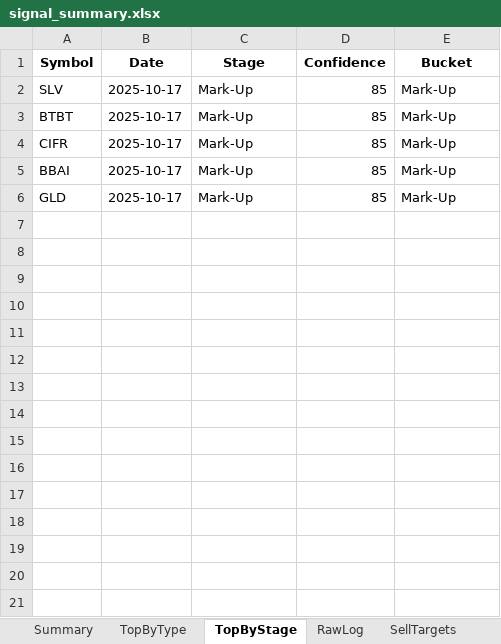
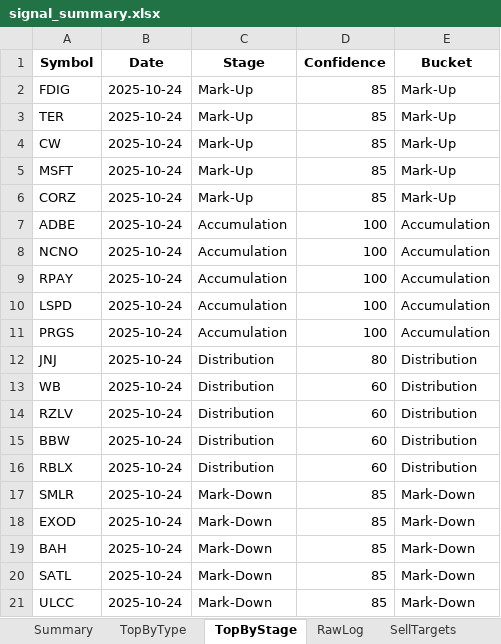
Before and after one commit to ravish950723/prj1, an Excel workbook: sellprice/signal_summary.xlsx, sheet TopByStage, drawn as a sheet; values as stored, in another font and other column widths than the file's, no borders; the diff names each change by its address in the sheet, - before the commit and + after, or states it on an @@ line.

```diff
--- a/sellprice/signal_summary.xlsx (sheet TopByStage)
+++ b/sellprice/signal_summary.xlsx (sheet TopByStage)
-A2 (Symbol): SLV
+A2 (Symbol): FDIG
-B2:B6 (Date): 2025-10-17
+B2:B6 (Date): 2025-10-24
-A3 (Symbol): BTBT
+A3 (Symbol): TER
-A4 (Symbol): CIFR
+A4 (Symbol): CW
-A5 (Symbol): BBAI
+A5 (Symbol): MSFT
-A6 (Symbol): GLD
+A6 (Symbol): CORZ
+row 7: ADBE | 2025-10-24 | Accumulation | 100 | Accumulation
+row 8: NCNO | 2025-10-24 | Accumulation | 100 | Accumulation
+row 9: RPAY | 2025-10-24 | Accumulation | 100 | Accumulation
+row 10: LSPD | 2025-10-24 | Accumulation | 100 | Accumulation
+row 11: PRGS | 2025-10-24 | Accumulation | 100 | Accumulation
+row 12: JNJ | 2025-10-24 | Distribution | 80 | Distribution
+row 13: WB | 2025-10-24 | Distribution | 60 | Distribution
+row 14: RZLV | 2025-10-24 | Distribution | 60 | Distribution
+row 15: BBW | 2025-10-24 | Distribution | 60 | Distribution
+row 16: RBLX | 2025-10-24 | Distribution | 60 | Distribution
+row 17: SMLR | 2025-10-24 | Mark-Down | 85 | Mark-Down
+row 18: EXOD | 2025-10-24 | Mark-Down | 85 | Mark-Down
+row 19: BAH | 2025-10-24 | Mark-Down | 85 | Mark-Down
+row 20: SATL | 2025-10-24 | Mark-Down | 85 | Mark-Down
+row 21: ULCC | 2025-10-24 | Mark-Down | 85 | Mark-Down
```
Also changed, not shown: sheet RawLog, sheet Summary, sheet SellTargets, sheet SellTargetsPct, sheet RiskMetrics, sheet TopByType.
